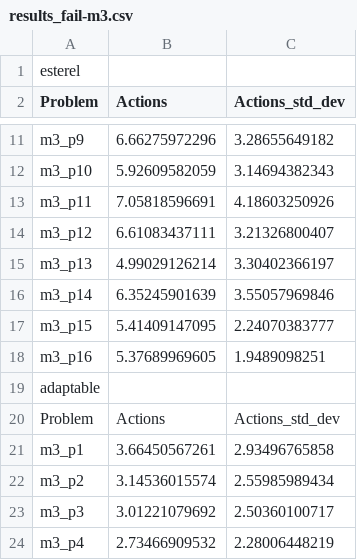
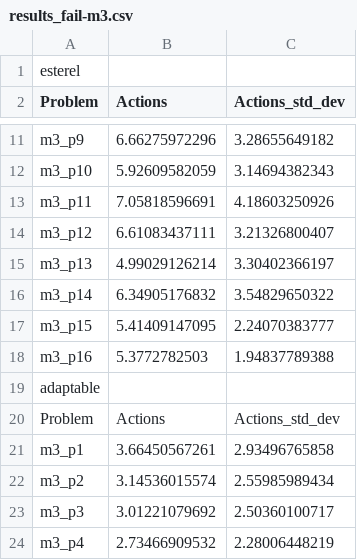
Before and after one commit to TomasRibeiro96/Olisipo-planner, a CSV file: factory_robot-results/factory_robot/problem_m3/results_fail-m3.csv, drawn as a sheet; only a part is shown, gaps mark what is left out.

```diff
--- a/factory_robot-results/factory_robot/problem_m3/results_fail-m3.csv
+++ b/factory_robot-results/factory_robot/problem_m3/results_fail-m3.csv
@@ -15,5 +15,5 @@ m3_p12, 6.61083437111, 3.21326800407,
 m3_p13, 4.99029126214, 3.30402366197,
-m3_p14, 6.35245901639, 3.55057969846,
+m3_p14, 6.34905176832, 3.54829650322,
 m3_p15, 5.41409147095, 2.24070383777,
-m3_p16, 5.37689969605, 1.9489098251,
+m3_p16, 5.3772782503, 1.94837789388,
 adaptable,
```
Also changed, not shown: factory_robot-results/factory_robot/problem_m3/exp_esterel-problem_m3-14.csv, factory_robot-results/factory_robot/problem_m3/exp_esterel-problem_m3-16.csv, 1 other file.
